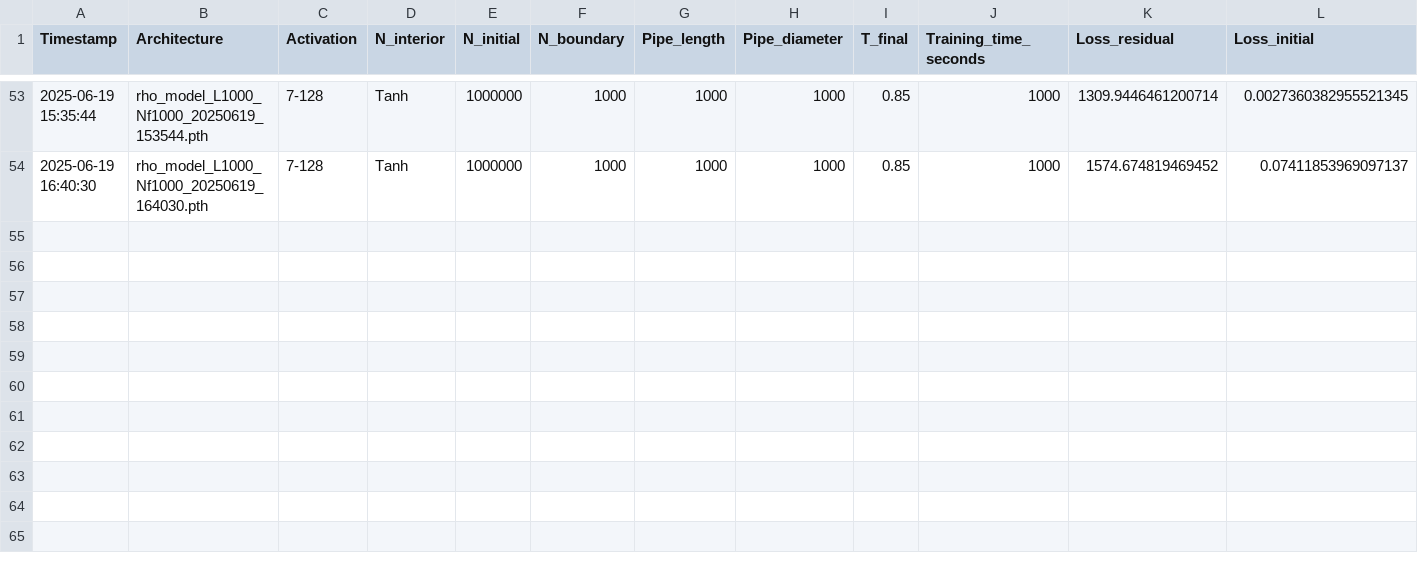
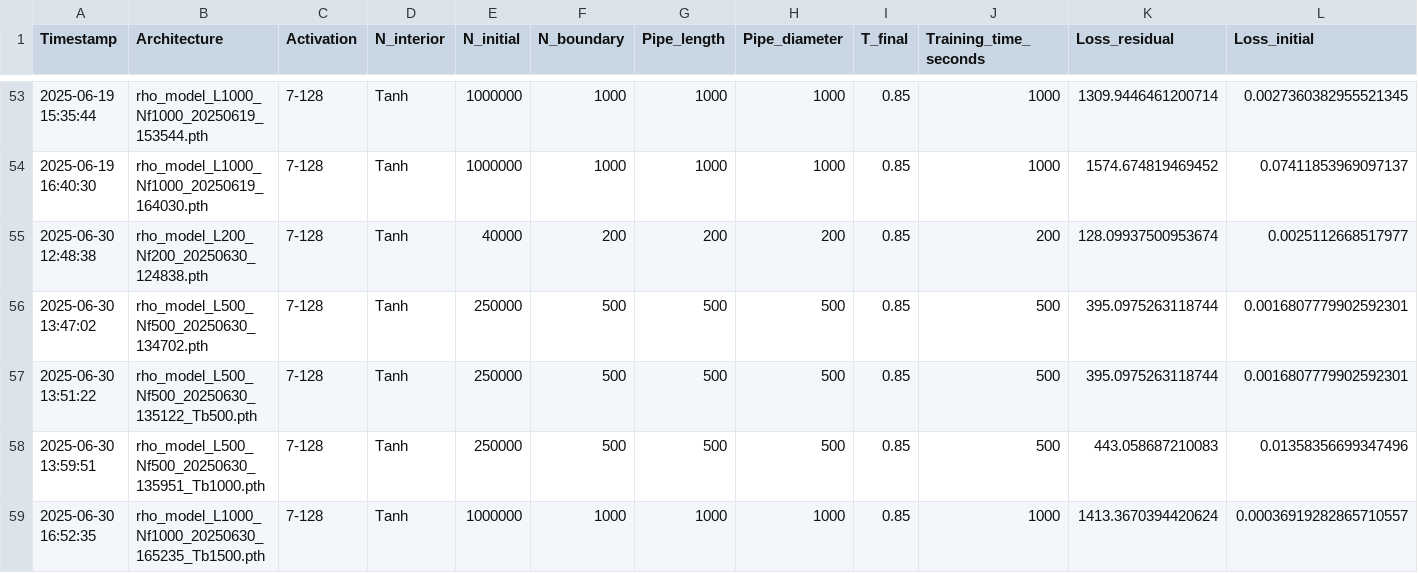
Before and after one commit to Marone1hooss/PINNs, a CSV file: rho_training_history.csv, drawn as a sheet; only a part is shown, gaps mark what is left out; rows hold the shown columns only; the diff names each change by its address in the sheet, - before the commit and + after, or states it on an @@ line.

```diff
--- a/rho_training_history.csv
+++ b/rho_training_history.csv
+row 55: 2025-06-30 12:48:38 | rho_model_L200_Nf200_20250630_124838.pth | 7-128 | Tanh | 40000 | 200 | 200 | 200 | 0.85 | 200 | 128.09937500953674 | 0.0025112668517977
+row 56: 2025-06-30 13:47:02 | rho_model_L500_Nf500_20250630_134702.pth | 7-128 | Tanh | 250000 | 500 | 500 | 500 | 0.85 | 500 | 395.0975263118744 | 0.0016807779902592301
+row 57: 2025-06-30 13:51:22 | rho_model_L500_Nf500_20250630_135122_Tb500.pth | 7-128 | Tanh | 250000 | 500 | 500 | 500 | 0.85 | 500 | 395.0975263118744 | 0.0016807779902592301
+row 58: 2025-06-30 13:59:51 | rho_model_L500_Nf500_20250630_135951_Tb1000.pth | 7-128 | Tanh | 250000 | 500 | 500 | 500 | 0.85 | 500 | 443.058687210083 | 0.01358356699347496
+row 59: 2025-06-30 16:52:35 | rho_model_L1000_Nf1000_20250630_165235_Tb1500.pth | 7-128 | Tanh | 1000000 | 1000 | 1000 | 1000 | 0.85 | 1000 | 1413.3670394420624 | 0.00036919282865710557
```
Also changed, not shown: 12 other files.
